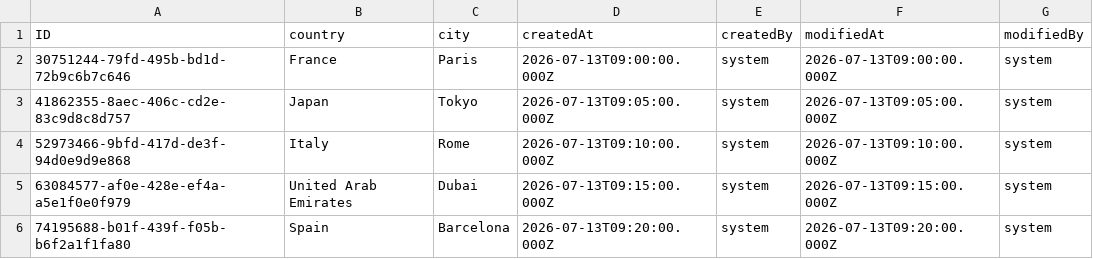
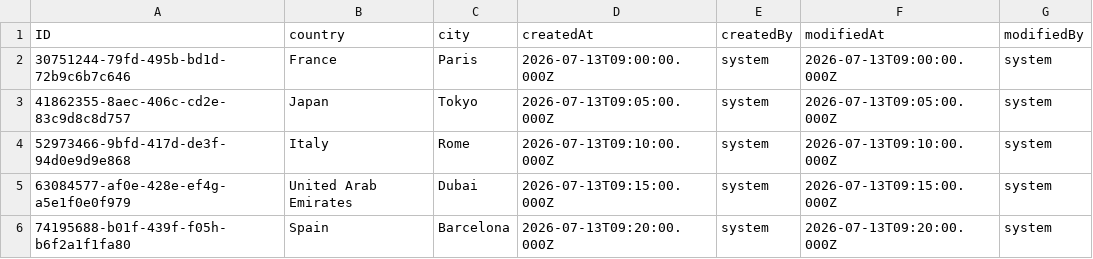
Before and after one commit to Nikusha7/booking-management, a CSV file: db/data/travel.booking-Destinations.csv, drawn as a sheet.

Commit message:
Corrected destination ID mismatch between Trips and Destinations seed data.
Updated HANA deployment data so Trip destination_ID values correctly reference existing Destination IDs.

Verified CAP handler can now:
- fetch Traveler details
- fetch Trip details
- resolve Destination information
- build complete iFlow payload

Removed temporary debugging and kept relationship validation logs for future troubleshooting.

```diff
--- a/db/data/travel.booking-Destinations.csv
+++ b/db/data/travel.booking-Destinations.csv
@@ -4,3 +4,3 @@ ID,country,city,createdAt,createdBy,modifiedAt,modifiedBy
 52973466-9bfd-417d-de3f-94d0e9d9e868,Italy,Rome,2026-07-13T09:10:00.000Z,system,2026-07-13T09:10:00.000Z,system
-63084577-af0e-428e-ef4a-a5e1f0e0f979,United Arab Emirates,Dubai,2026-07-13T09:15:00.000Z,system,2026-07-13T09:15:00.000Z,system
-74195688-b01f-439f-f05b-b6f2a1f1fa80,Spain,Barcelona,2026-07-13T09:20:00.000Z,system,2026-07-13T09:20:00.000Z,system
+63084577-af0e-428e-ef4g-a5e1f0e0f979,United Arab Emirates,Dubai,2026-07-13T09:15:00.000Z,system,2026-07-13T09:15:00.000Z,system
+74195688-b01f-439f-f05h-b6f2a1f1fa80,Spain,Barcelona,2026-07-13T09:20:00.000Z,system,2026-07-13T09:20:00.000Z,system
```
Also changed, not shown: 3 other files.
